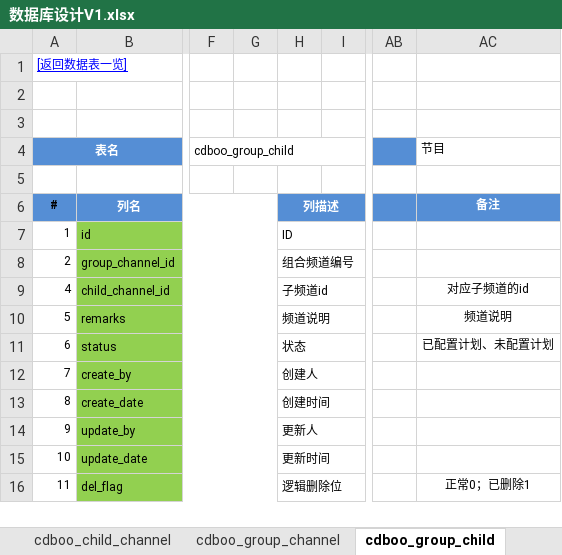
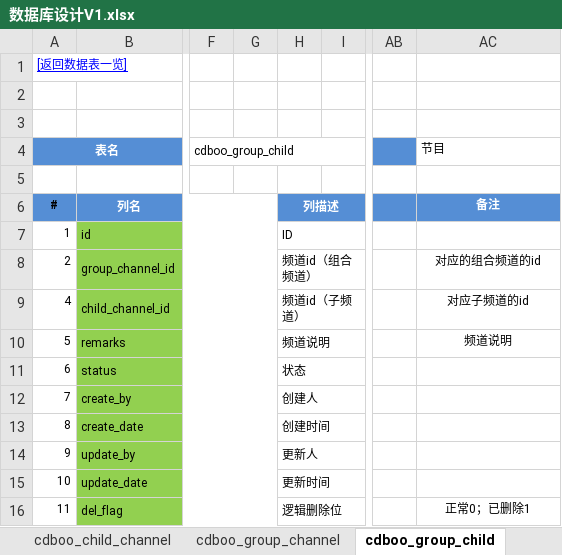
Before and after one commit to wangning82/CDBOO, an Excel workbook: doc/4、设计/数据库设计V1.xlsx, sheet cdboo_group_child, drawn as a sheet; only a part is shown, gaps mark what is left out; values as stored, in another font and other column widths than the file's, no borders; the diff names each change by its address in the sheet, - before the commit and + after, or states it on an @@ line.

```diff
--- a/doc/4、设计/数据库设计V1.xlsx (sheet cdboo_group_child)
+++ b/doc/4、设计/数据库设计V1.xlsx (sheet cdboo_group_child)
-H8 (列描述): 组合频道编号
+H8 (列描述): 频道id（组合频道）
-AC8 (备注): (empty)
+AC8 (备注): 对应的组合频道的id
-H9 (列描述): 子频道id
+H9 (列描述): 频道id（子频道）
-AC11 (备注): 已配置计划、未配置计划
+AC11 (备注): (empty)
```
Also changed, not shown: sheet cdboo_child_channel, sheet 数据表一览, charts or pictures, 14 other files.
